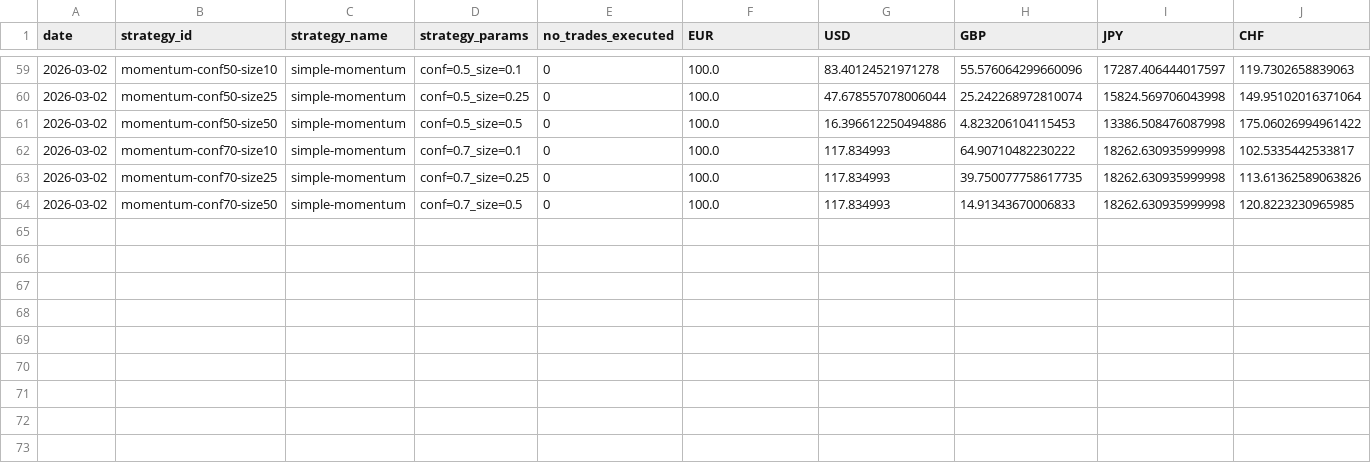
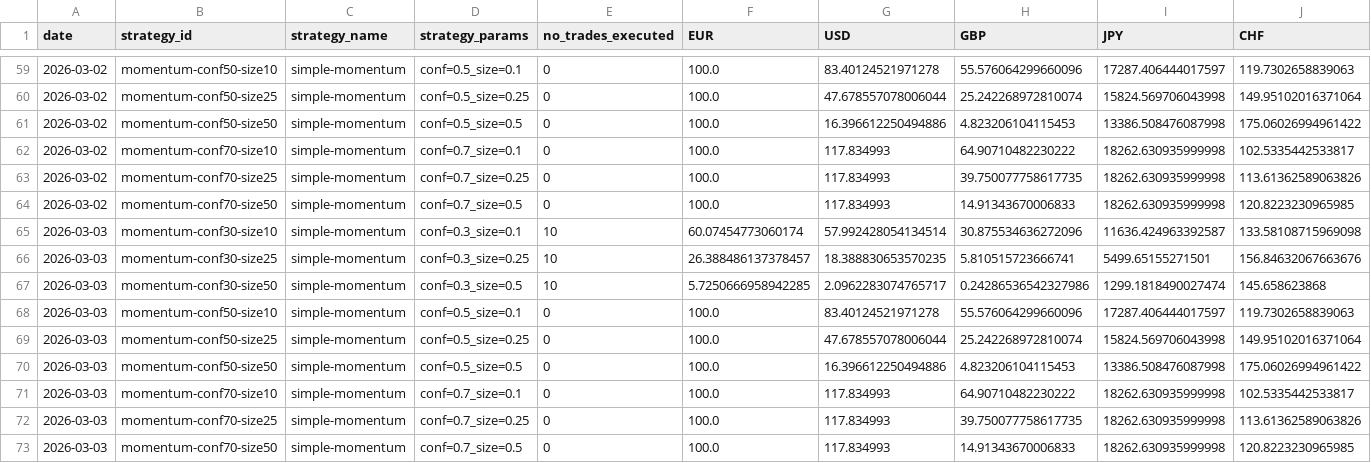
Before and after one commit to michaeldowd2/nanopages, a CSV file: fx-dashboard/data/step9_strategies.csv, drawn as a sheet; only a part is shown, gaps mark what is left out; rows hold the shown columns only; the diff names each change by its address in the sheet, - before the commit and + after, or states it on an @@ line.

Commit message:
Update fx-dashboard: 2026-03-03 12:02 UTC

```diff
--- a/fx-dashboard/data/step9_strategies.csv
+++ b/fx-dashboard/data/step9_strategies.csv
+row 65: 2026-03-03 | momentum-conf30-size10 | simple-momentum | conf=0.3_size=0.1 | 10 | 60.07454773060174 | 57.992428054134514 | 30.875534636272096 | 11636.424963392587 | 133.58108715969098
+row 66: 2026-03-03 | momentum-conf30-size25 | simple-momentum | conf=0.3_size=0.25 | 10 | 26.388486137378457 | 18.388830653570235 | 5.810515723666741 | 5499.65155271501 | 156.84632067663676
+row 67: 2026-03-03 | momentum-conf30-size50 | simple-momentum | conf=0.3_size=0.5 | 10 | 5.7250666958942285 | 2.0962283074765717 | 0.24286536542327986 | 1299.1818490027474 | 145.658623868
+row 68: 2026-03-03 | momentum-conf50-size10 | simple-momentum | conf=0.5_size=0.1 | 0 | 100.0 | 83.40124521971278 | 55.576064299660096 | 17287.406444017597 | 119.7302658839063
+row 69: 2026-03-03 | momentum-conf50-size25 | simple-momentum | conf=0.5_size=0.25 | 0 | 100.0 | 47.678557078006044 | 25.242268972810074 | 15824.569706043998 | 149.95102016371064
+row 70: 2026-03-03 | momentum-conf50-size50 | simple-momentum | conf=0.5_size=0.5 | 0 | 100.0 | 16.396612250494886 | 4.823206104115453 | 13386.508476087998 | 175.06026994961422
+row 71: 2026-03-03 | momentum-conf70-size10 | simple-momentum | conf=0.7_size=0.1 | 0 | 100.0 | 117.834993 | 64.90710482230222 | 18262.630935999998 | 102.5335442533817
+row 72: 2026-03-03 | momentum-conf70-size25 | simple-momentum | conf=0.7_size=0.25 | 0 | 100.0 | 117.834993 | 39.750077758617735 | 18262.630935999998 | 113.61362589063826
+row 73: 2026-03-03 | momentum-conf70-size50 | simple-momentum | conf=0.7_size=0.5 | 0 | 100.0 | 117.834993 | 14.91343670006833 | 18262.630935999998 | 120.8223230965985
```
Also changed, not shown: fx-dashboard/data/step2_indices.csv, fx-dashboard/data/step7_aggregated_signals.csv, 8 other files.
